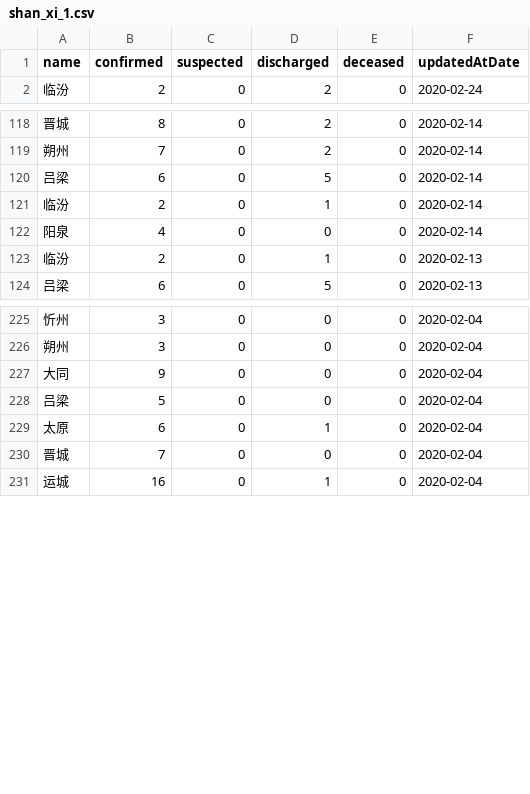
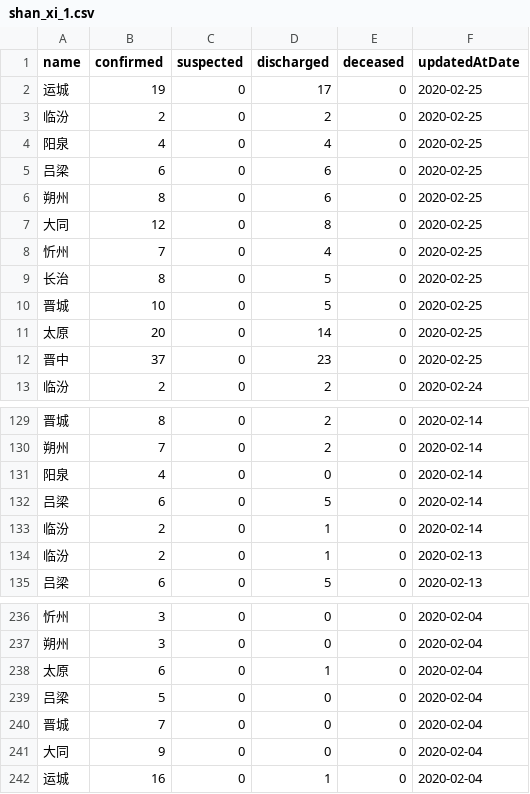
Before and after one commit to fantasticfears-stage/ncov-zh, a CSV file: public/data/provinces/shan_xi_1.csv, drawn as a sheet; only a part is shown, gaps mark what is left out; the diff covers the shown part only.

```diff
--- a/public/data/provinces/shan_xi_1.csv
+++ b/public/data/provinces/shan_xi_1.csv
@@ -1,2 +1,13 @@
 name,confirmed,suspected,discharged,deceased,updatedAtDate
+运城,19,0,17,0,2020-02-25
+临汾,2,0,2,0,2020-02-25
+阳泉,4,0,4,0,2020-02-25
+吕梁,6,0,6,0,2020-02-25
+朔州,8,0,6,0,2020-02-25
+大同,12,0,8,0,2020-02-25
+忻州,7,0,4,0,2020-02-25
+长治,8,0,5,0,2020-02-25
+晋城,10,0,5,0,2020-02-25
+太原,20,0,14,0,2020-02-25
+晋中,37,0,23,0,2020-02-25
 临汾,2,0,2,0,2020-02-24
@@ -119,5 +130,5 @@ name,confirmed,suspected,discharged,deceased,updatedAtDate
 朔州,7,0,2,0,2020-02-14
+阳泉,4,0,0,0,2020-02-14
 吕梁,6,0,5,0,2020-02-14
 临汾,2,0,1,0,2020-02-14
-阳泉,4,0,0,0,2020-02-14
 临汾,2,0,1,0,2020-02-13
@@ -226,6 +237,6 @@ name,confirmed,suspected,discharged,deceased,updatedAtDate
 朔州,3,0,0,0,2020-02-04
+太原,6,0,1,0,2020-02-04
+吕梁,5,0,0,0,2020-02-04
+晋城,7,0,0,0,2020-02-04
 大同,9,0,0,0,2020-02-04
-吕梁,5,0,0,0,2020-02-04
-太原,6,0,1,0,2020-02-04
-晋城,7,0,0,0,2020-02-04
 运城,16,0,1,0,2020-02-04
```
Also changed, not shown: 55 moved rows elsewhere in this file, public/data/provinces.csv, public/data/provinces/an_hui.csv, 28 other files.
